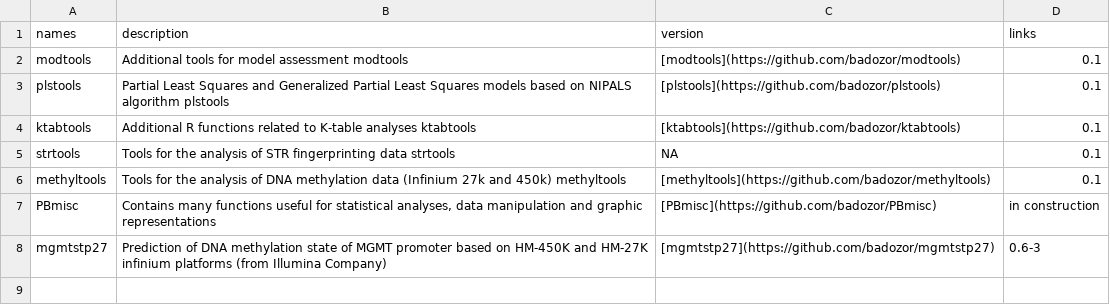
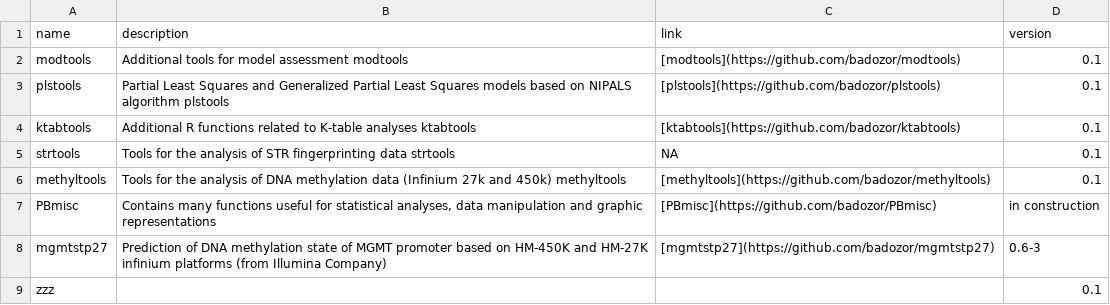
Before and after one commit to badozor/badozor.github.io, a CSV file: data/rpackages.csv, drawn as a sheet.

```diff
--- a/data/rpackages.csv
+++ b/data/rpackages.csv
@@ -1,2 +1,2 @@
-"names","description","version","links"
+"name","description","link","version"
 "modtools","Additional tools for model assessment modtools","[modtools](https://github.com/badozor/modtools)","0.1"
@@ -8 +8,2 @@
 "mgmtstp27","Prediction of DNA methylation state of MGMT promoter based on HM-450K and HM-27K infinium platforms (from Illumina Company)","[mgmtstp27](https://github.com/badozor/mgmtstp27)","0.6-3"
+"zzz","  ","  ","0.1"
```
Also changed, not shown: 3 other files.
